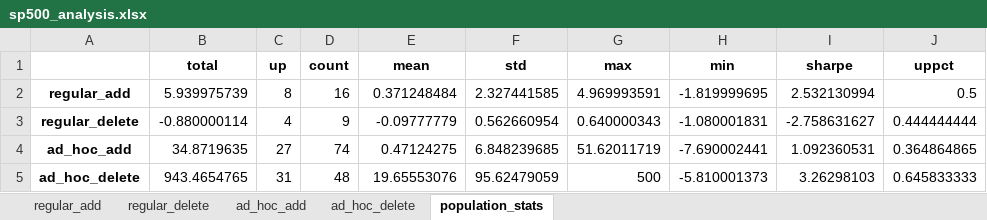
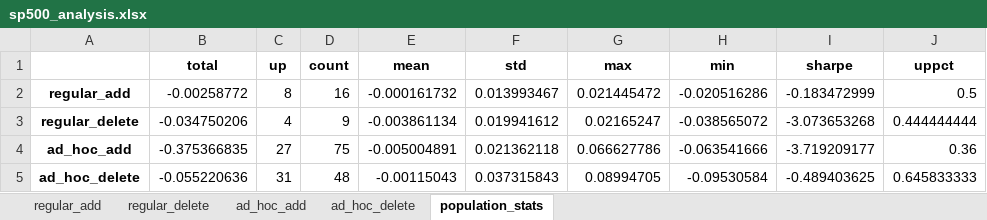
Before and after one commit to yingchen0505/analyzingalpha, an Excel workbook: sp500-historical-components-and-changes/sp500_analysis.xlsx, sheet population_stats, drawn as a sheet; values as stored, in another font and other column widths than the file's, no borders; the diff names each change by its address in the sheet, - before the commit and + after, or states it on an @@ line.

Commit message:
changed total to percentage

```diff
--- a/sp500-historical-components-and-changes/sp500_analysis.xlsx (sheet population_stats)
+++ b/sp500-historical-components-and-changes/sp500_analysis.xlsx (sheet population_stats)
-B2 (total): 5.939975739
+B2 (total): -0.00258772
-E2 (mean): 0.371248484
+E2 (mean): -0.000161732
-F2 (std): 2.327441585
+F2 (std): 0.013993467
-G2 (max): 4.969993591
+G2 (max): 0.021445472
-H2 (min): -1.819999695
+H2 (min): -0.020516286
-I2 (sharpe): 2.532130994
+I2 (sharpe): -0.183472999
-B3 (total): -0.880000114
+B3 (total): -0.034750206
-E3 (mean): -0.09777779
+E3 (mean): -0.003861134
-F3 (std): 0.562660954
+F3 (std): 0.019941612
-G3 (max): 0.640000343
+G3 (max): 0.02165247
-H3 (min): -1.080001831
+H3 (min): -0.038565072
-I3 (sharpe): -2.758631627
+I3 (sharpe): -3.073653268
-B4 (total): 34.8719635
+B4 (total): -0.375366835
-D4 (count): 74
+D4 (count): 75
-E4 (mean): 0.47124275
+E4 (mean): -0.005004891
-F4 (std): 6.848239685
+F4 (std): 0.021362118
-G4 (max): 51.62011719
+G4 (max): 0.066627786
-H4 (min): -7.690002441
+H4 (min): -0.063541666
-I4 (sharpe): 1.092360531
+I4 (sharpe): -3.719209177
-J4 (uppct): 0.364864865
+J4 (uppct): 0.36
-B5 (total): 943.4654765
+B5 (total): -0.055220636
-E5 (mean): 19.65553076
+E5 (mean): -0.00115043
-F5 (std): 95.62479059
+F5 (std): 0.037315843
-G5 (max): 500
+G5 (max): 0.08994705
-H5 (min): -5.810001373
+H5 (min): -0.09530584
-I5 (sharpe): 3.26298103
+I5 (sharpe): -0.489403625
```
Also changed, not shown: sheet ad_hoc_add, sheet ad_hoc_delete, sheet regular_add, sheet regular_delete, 1 other file.
